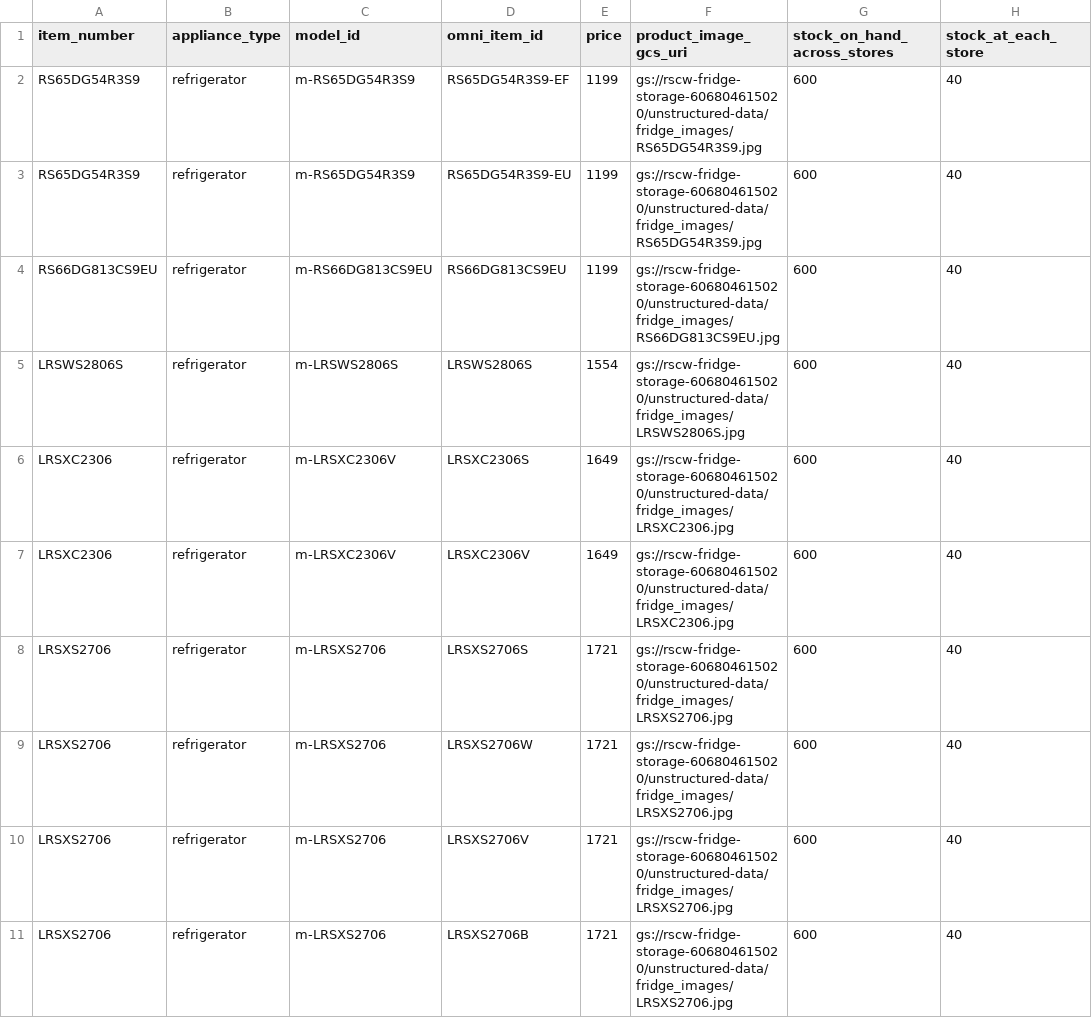
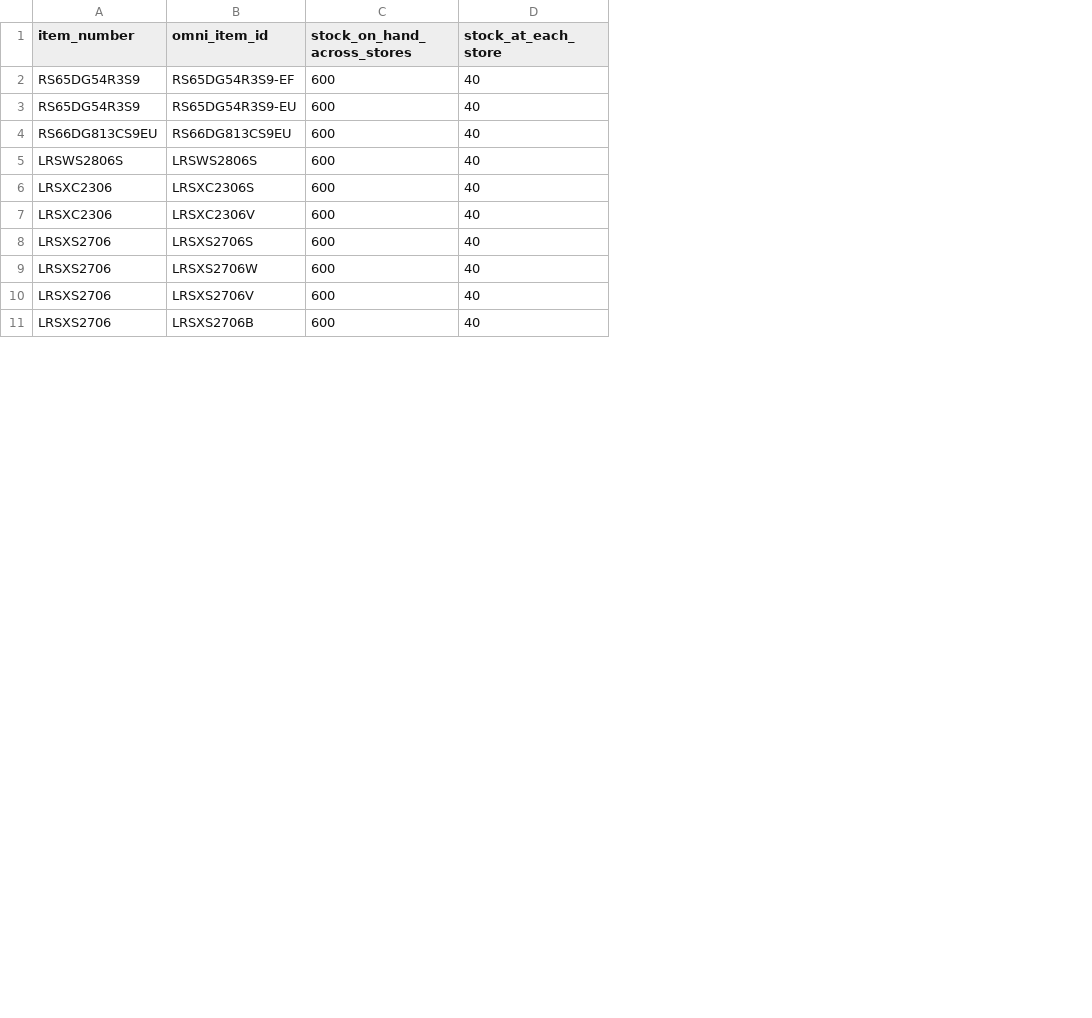
Before and after one commit to GoogleCloudPlatform/retail-data-to-ai-workshop, a CSV file: 01-data-assets/fridge_ingest/fridge_stock_thresholds.csv, drawn as a sheet; only a part is shown; the diff names each change by its address in the sheet, - before the commit and + after, or states it on an @@ line.

Commit message:
Add files via upload

```diff
--- a/01-data-assets/fridge_ingest/fridge_stock_thresholds.csv
+++ b/01-data-assets/fridge_ingest/fridge_stock_thresholds.csv
-column B (appliance_type), rows 2-11: all refrigerator
-column C (model_id), rows 2-11: m-RS65DG54R3S9 | m-RS65DG54R3S9 | m-RS66DG813CS9EU | m-LRSWS2806S | m-LRSXC2306V | m-LRSXC2306V | m-LRSXS2706 | m-LRSXS2706 | m-LRSXS2706 | m-LRSXS2706
-column E (price), rows 2-11: 1199 | 1199 | 1199 | 1554 | 1649 | 1649 | 1721 | 1721 | 1721 | 1721
-column F (product_image_gcs_uri), rows 2-11: gs://rscw-fridge-storage-606804615020/unstructured-data/fridge_images/RS65DG54R3S9.jpg | gs://rscw-fridge-storage-606804615020/unstructured-data/fridge_images/RS65DG54R3S9.jpg | gs://rscw-fridge-storage-606804615020/unstructured-data/fridge_images/RS66DG813CS9EU.jpg | gs://rscw-fridge-storage-606804615020/unstructured-data/fridge_images/LRSWS2806S.jpg | gs://rscw-fridge-storage-606804615020/unstructured-data/fridge_images/LRSXC2306.jpg | gs://rscw-fridge-storage-606804615020/unstructured-data/fridge_images/LRSXC2306.jpg | gs://rscw-fridge-storage-606804615020/unstructured-data/fridge_images/LRSXS2706.jpg | gs://rscw-fridge-storage-606804615020/unstructured-data/fridge_images/LRSXS2706.jpg | gs://rscw-fridge-storage-606804615020/unstructured-data/fridge_images/LRSXS2706.jpg | gs://rscw-fridge-storage-606804615020/unstructured-data/fridge_images/LRSXS2706.jpg
```
